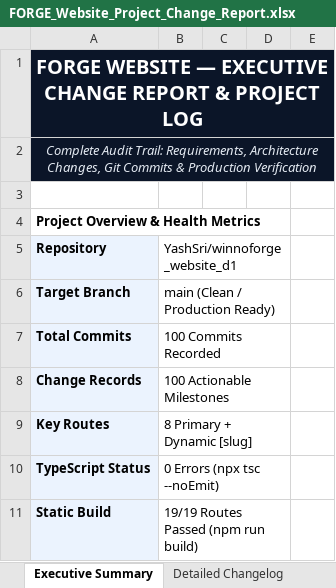
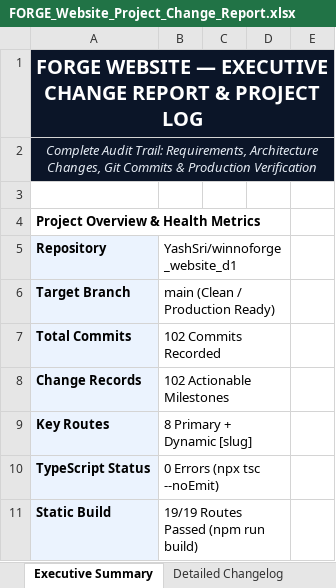
Before and after one commit to YashSri/winnoforge_website_d1, an Excel workbook: FORGE_Website_Project_Change_Report.xlsx, sheet Executive Summary, drawn as a sheet; only a part is shown; values as stored, in another font and other column widths than the file's, no borders; the diff names each change by its address in the sheet, - before the commit and + after, or states it on an @@ line.

Commit message:
docs(changelog): record partner with forge redesign in local changelogs and excel report

```diff
--- a/FORGE_Website_Project_Change_Report.xlsx (sheet Executive Summary)
+++ b/FORGE_Website_Project_Change_Report.xlsx (sheet Executive Summary)
-B7: 100 Commits Recorded
+B7: 102 Commits Recorded
-B8: 100 Actionable Milestones
+B8: 102 Actionable Milestones
```
Also changed, not shown: sheet Detailed Changelog, 3 other files.
